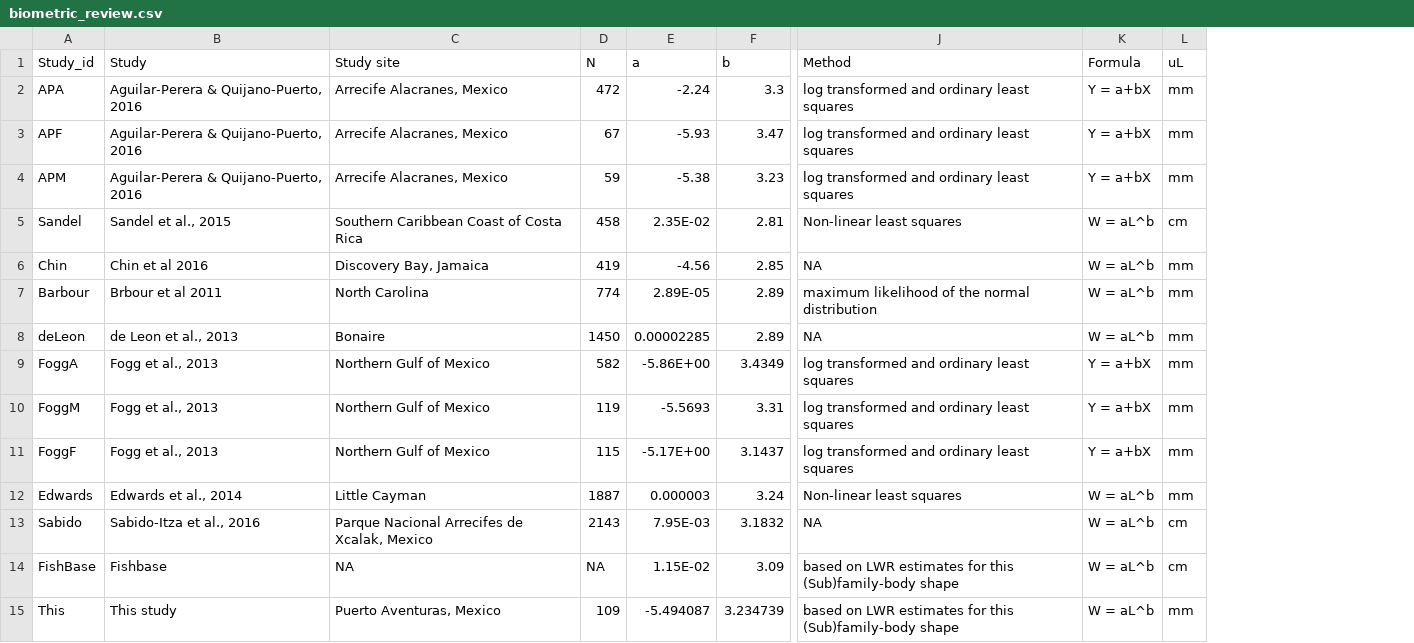
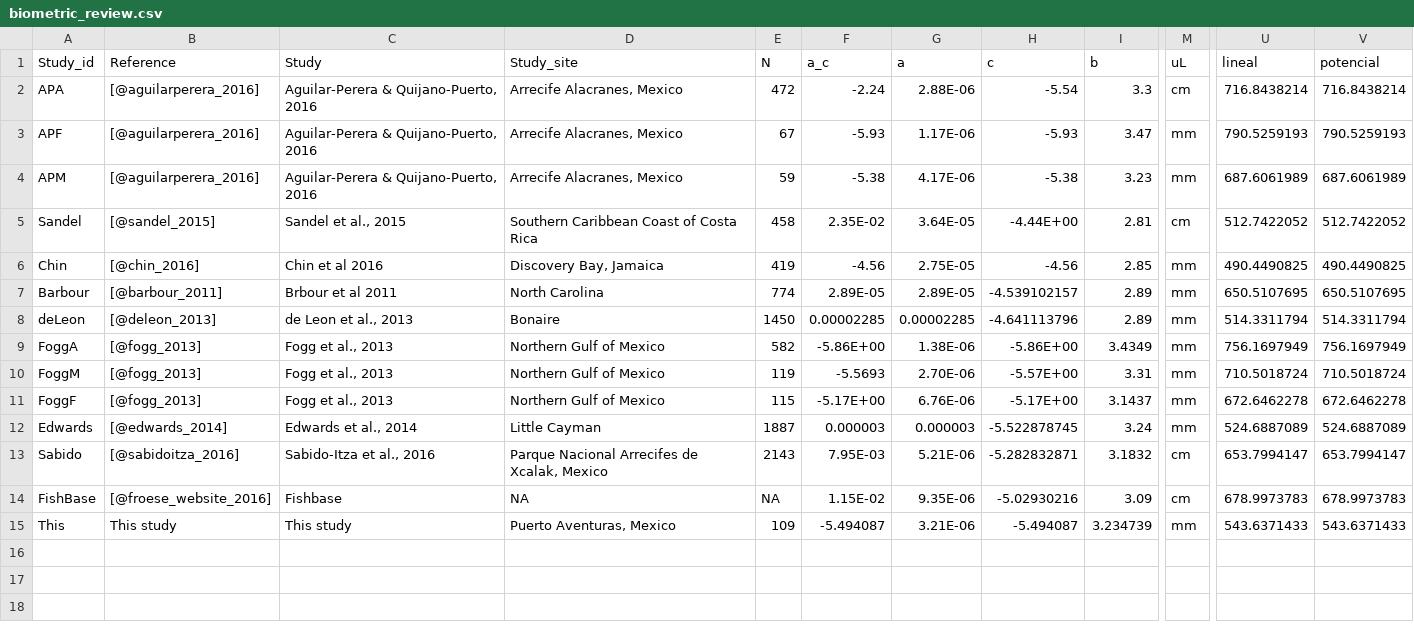
Before and after one commit to anakunz/lionfish_biometry, a CSV file: biometric_review.csv, drawn as a sheet; only a part is shown, gaps mark what is left out; removed rows and columns are numbered as before the commit, all else as after; the diff names each change by its address in the sheet, - before the commit and + after, or states it on an @@ line.

Commit message:
Updated review parameters

```diff
--- a/biometric_review.csv
+++ b/biometric_review.csv
+column B (Reference), rows 2-15: [@aguilarperera_2016] | [@aguilarperera_2016] | [@aguilarperera_2016] | [@sandel_2015] | [@chin_2016] | [@barbour_2011] | [@deleon_2013] | [@fogg_2013] | [@fogg_2013] | [@fogg_2013] | [@edwards_2014] | [@sabidoitza_2016] | [@froese_website_2016] | This study
+column G (a), rows 2-15: 2.88E-06 | 1.17E-06 | 4.17E-06 | 3.64E-05 | 2.75E-05 | 2.89E-05 | 0.00002285 | 1.38E-06 | 2.70E-06 | 6.76E-06 | 0.000003 | 5.21E-06 | 9.35E-06 | 3.21E-06
+column H (c), rows 2-15: -5.54 | -5.93 | -5.38 | -4.44E+00 | -4.56 | -4.539102157 | -4.641113796 | -5.86E+00 | -5.57E+00 | -5.17E+00 | -5.522878745 | -5.282832871 | -5.02930216 | -5.494087
-column J (Method), rows 2-15: log transformed and ordinary least squares | log transformed and ordinary least squares | log transformed and ordinary least squares | Non-linear least squares | NA | maximum likelihood of the normal distribution | NA | log transformed and ordinary least squares | log transformed and ordinary least squares | log transformed and ordinary least squares | Non-linear least squares | NA | based on LWR estimates for this (Sub)family-body shape | based on LWR estimates for this (Sub)family-body shape
-column K (Formula), rows 2-15: Y = a+bX | Y = a+bX | Y = a+bX | W = aL^b | W = aL^b | W = aL^b | W = aL^b | Y = a+bX | Y = a+bX | Y = a+bX | W = aL^b | W = aL^b | W = aL^b | W = aL^b
+column U (lineal), rows 2-15: 716.8438214 | 790.5259193 | 687.6061989 | 512.7422052 | 490.4490825 | 650.5107695 | 514.3311794 | 756.1697949 | 710.5018724 | 672.6462278 | 524.6887089 | 653.7994147 | 678.9973783 | 543.6371433
+column V (potencial), rows 2-15: 716.8438214 | 790.5259193 | 687.6061989 | 512.7422052 | 490.4490825 | 650.5107695 | 514.3311794 | 756.1697949 | 710.5018724 | 672.6462278 | 524.6887089 | 653.7994147 | 678.9973783 | 543.6371433
-D1: Study site
+D1: Study_site
-F1: a
+F1: a_c
-M2 (uL): mm
+M2 (uL): cm
```
